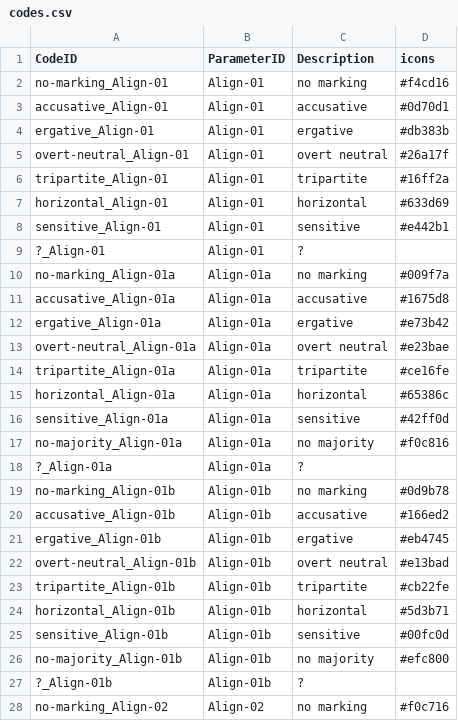
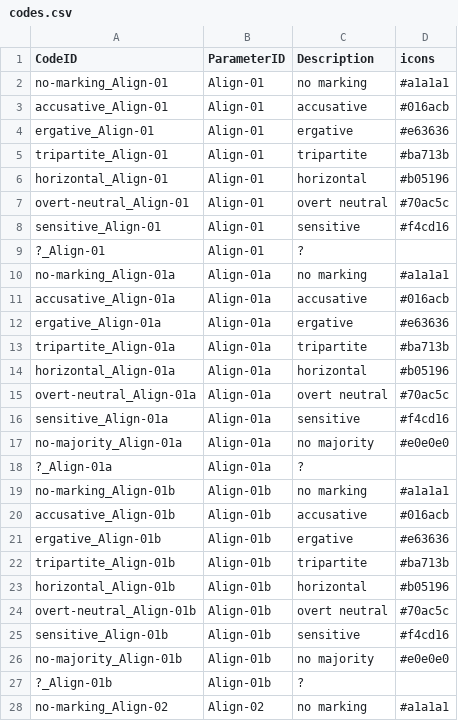
Before and after one commit to davidainman/atlas-data, a CSV file: cldf-atlas/codes.csv, drawn as a sheet; only a part is shown; the diff covers the shown part only.

Commit message:
Alignment colors, mark 1
1. Alignment colors
2. I had to undo the shift from "p" to "P" and "a" to "A" in SgPl-17, as this caused problems with rerunning the scripts.

```diff
--- a/cldf-atlas/codes.csv
+++ b/cldf-atlas/codes.csv
@@ -1,28 +1,28 @@
 "CodeID","ParameterID","Description","icons"
-"no-marking_Align-01","Align-01","no marking","#f4cd16"
-"accusative_Align-01","Align-01","accusative","#0d70d1"
-"ergative_Align-01","Align-01","ergative","#db383b"
-"overt-neutral_Align-01","Align-01","overt neutral","#26a17f"
-"tripartite_Align-01","Align-01","tripartite","#16ff2a"
-"horizontal_Align-01","Align-01","horizontal","#633d69"
-"sensitive_Align-01","Align-01","sensitive","#e442b1"
+"no-marking_Align-01","Align-01","no marking","#a1a1a1"
+"accusative_Align-01","Align-01","accusative","#016acb"
+"ergative_Align-01","Align-01","ergative","#e63636"
+"tripartite_Align-01","Align-01","tripartite","#ba713b"
+"horizontal_Align-01","Align-01","horizontal","#b05196"
+"overt-neutral_Align-01","Align-01","overt neutral","#70ac5c"
+"sensitive_Align-01","Align-01","sensitive","#f4cd16"
 "?_Align-01","Align-01","?",
-"no-marking_Align-01a","Align-01a","no marking","#009f7a"
-"accusative_Align-01a","Align-01a","accusative","#1675d8"
-"ergative_Align-01a","Align-01a","ergative","#e73b42"
-"overt-neutral_Align-01a","Align-01a","overt neutral","#e23bae"
-"tripartite_Align-01a","Align-01a","tripartite","#ce16fe"
-"horizontal_Align-01a","Align-01a","horizontal","#65386c"
-"sensitive_Align-01a","Align-01a","sensitive","#42ff0d"
-"no-majority_Align-01a","Align-01a","no majority","#f0c816"
+"no-marking_Align-01a","Align-01a","no marking","#a1a1a1"
+"accusative_Align-01a","Align-01a","accusative","#016acb"
+"ergative_Align-01a","Align-01a","ergative","#e63636"
+"tripartite_Align-01a","Align-01a","tripartite","#ba713b"
+"horizontal_Align-01a","Align-01a","horizontal","#b05196"
+"overt-neutral_Align-01a","Align-01a","overt neutral","#70ac5c"
+"sensitive_Align-01a","Align-01a","sensitive","#f4cd16"
+"no-majority_Align-01a","Align-01a","no majority","#e0e0e0"
 "?_Align-01a","Align-01a","?",
-"no-marking_Align-01b","Align-01b","no marking","#0d9b78"
-"accusative_Align-01b","Align-01b","accusative","#166ed2"
-"ergative_Align-01b","Align-01b","ergative","#eb4745"
-"overt-neutral_Align-01b","Align-01b","overt neutral","#e13bad"
-"tripartite_Align-01b","Align-01b","tripartite","#cb22fe"
-"horizontal_Align-01b","Align-01b","horizontal","#5d3b71"
-"sensitive_Align-01b","Align-01b","sensitive","#00fc0d"
-"no-majority_Align-01b","Align-01b","no majority","#efc800"
+"no-marking_Align-01b","Align-01b","no marking","#a1a1a1"
+"accusative_Align-01b","Align-01b","accusative","#016acb"
+"ergative_Align-01b","Align-01b","ergative","#e63636"
+"tripartite_Align-01b","Align-01b","tripartite","#ba713b"
+"horizontal_Align-01b","Align-01b","horizontal","#b05196"
+"overt-neutral_Align-01b","Align-01b","overt neutral","#70ac5c"
+"sensitive_Align-01b","Align-01b","sensitive","#f4cd16"
+"no-majority_Align-01b","Align-01b","no majority","#e0e0e0"
 "?_Align-01b","Align-01b","?",
-"no-marking_Align-02","Align-02","no marking","#f0c716"
+"no-marking_Align-02","Align-02","no marking","#a1a1a1"
```
Also changed, not shown: 9 added rows, 9 removed rows and 59 edited cells elsewhere in this file.
